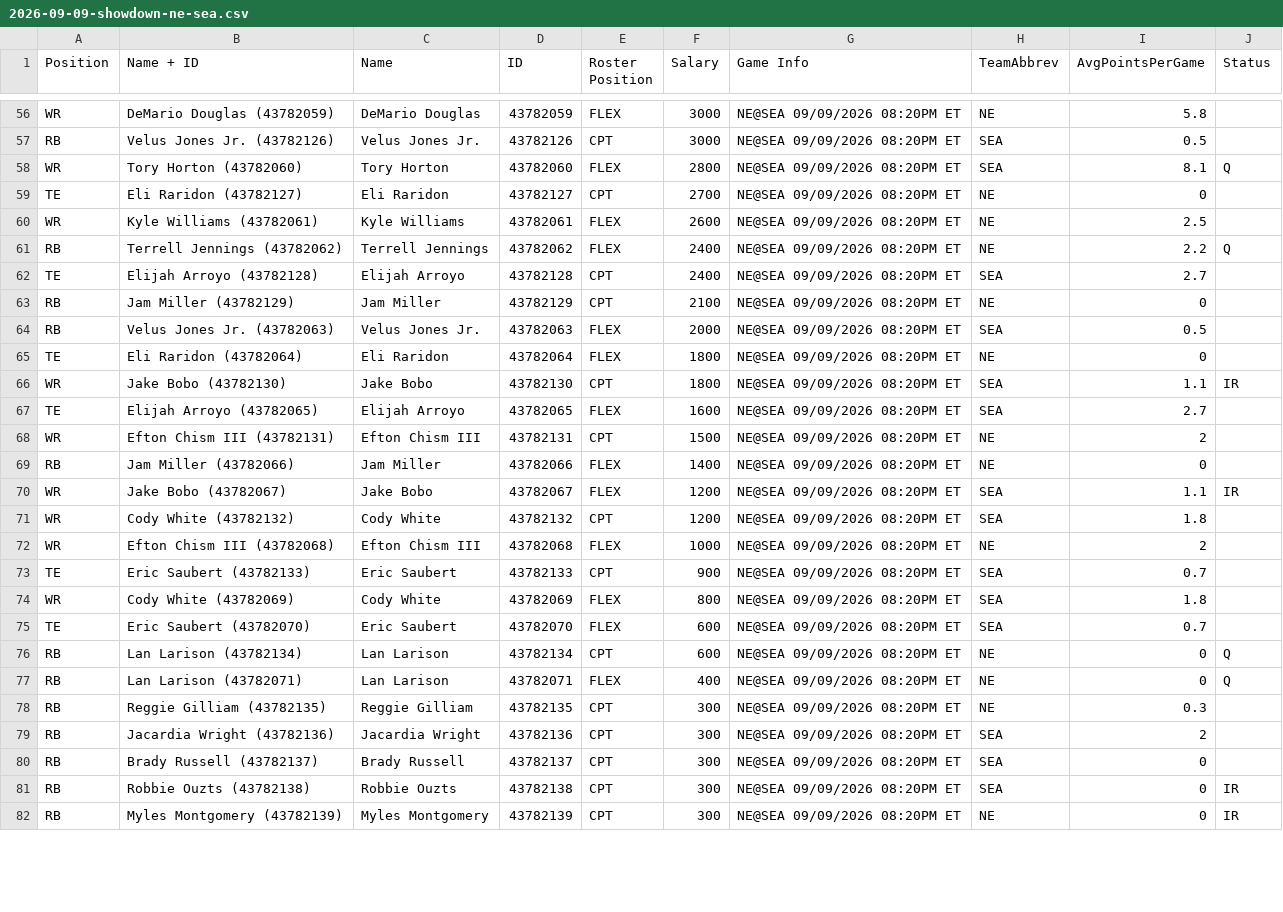
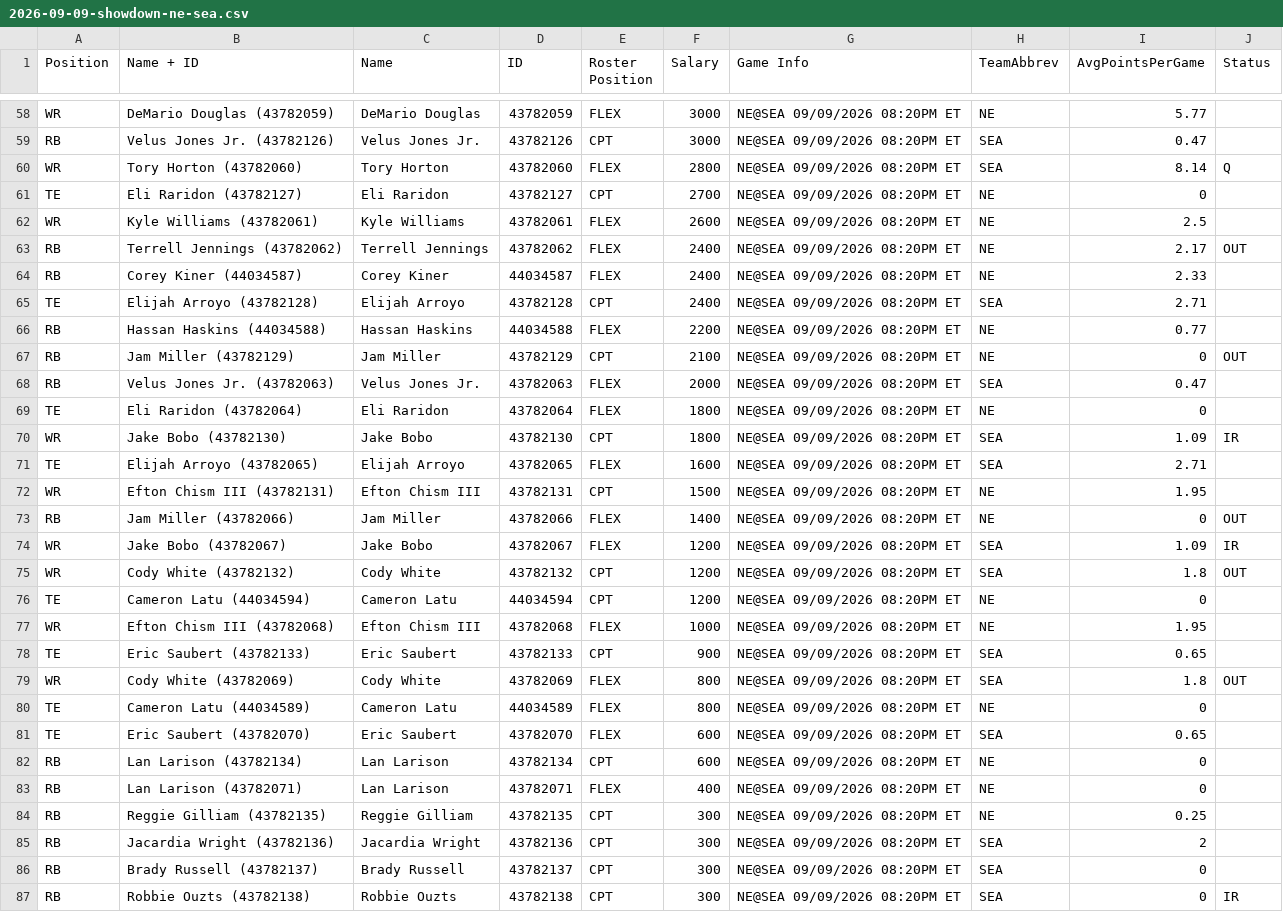
Before and after one commit to Fairchildbd/DFSHelper, a CSV file: packages/server/slates/2026-09-09-showdown-ne-sea.csv, drawn as a sheet; only a part is shown, gaps mark what is left out; the shorter side is filled out with more unchanged rows; addresses are those after the commit; the diff covers the shown part only; the diff names each change by its address in the sheet, - before the commit and + after, or states it on an @@ line.

```diff
--- a/packages/server/slates/2026-09-09-showdown-ne-sea.csv
+++ b/packages/server/slates/2026-09-09-showdown-ne-sea.csv
-I58 (AvgPointsPerGame): 5.8
+I58 (AvgPointsPerGame): 5.77
-I59 (AvgPointsPerGame): 0.5
+I59 (AvgPointsPerGame): 0.47
-I60 (AvgPointsPerGame): 8.1
+I60 (AvgPointsPerGame): 8.14
-I63 (AvgPointsPerGame): 2.2
+I63 (AvgPointsPerGame): 2.17
-J63 (Status): Q
+J63 (Status): OUT
+row 64: RB | Corey Kiner (44034587) | Corey Kiner | 44034587 | FLEX | 2400 | NE@SEA 09/09/2026 08:20PM ET | NE | 2.33
-I65 (AvgPointsPerGame): 2.7
+I65 (AvgPointsPerGame): 2.71
+row 66: RB | Hassan Haskins (44034588) | Hassan Haskins | 44034588 | FLEX | 2200 | NE@SEA 09/09/2026 08:20PM ET | NE | 0.77
-J67 (Status): (empty)
+J67 (Status): OUT
-I68 (AvgPointsPerGame): 0.5
+I68 (AvgPointsPerGame): 0.47
-I70 (AvgPointsPerGame): 1.1
+I70 (AvgPointsPerGame): 1.09
-I71 (AvgPointsPerGame): 2.7
+I71 (AvgPointsPerGame): 2.71
-I72 (AvgPointsPerGame): 2
+I72 (AvgPointsPerGame): 1.95
-J73 (Status): (empty)
+J73 (Status): OUT
-I74 (AvgPointsPerGame): 1.1
+I74 (AvgPointsPerGame): 1.09
-J75 (Status): (empty)
+J75 (Status): OUT
+row 76: TE | Cameron Latu (44034594) | Cameron Latu | 44034594 | CPT | 1200 | NE@SEA 09/09/2026 08:20PM ET | NE | 0
-I77 (AvgPointsPerGame): 2
+I77 (AvgPointsPerGame): 1.95
-I78 (AvgPointsPerGame): 0.7
+I78 (AvgPointsPerGame): 0.65
-J79 (Status): (empty)
+J79 (Status): OUT
+row 80: TE | Cameron Latu (44034589) | Cameron Latu | 44034589 | FLEX | 800 | NE@SEA 09/09/2026 08:20PM ET | NE | 0
-I81 (AvgPointsPerGame): 0.7
+I81 (AvgPointsPerGame): 0.65
-J82:J83 (Status): Q
+J82:J83 (Status): (empty)
-I84 (AvgPointsPerGame): 0.3
+I84 (AvgPointsPerGame): 0.25
```
Also changed, not shown: 6 added rows and 71 edited cells elsewhere in this file, 9 other files.
